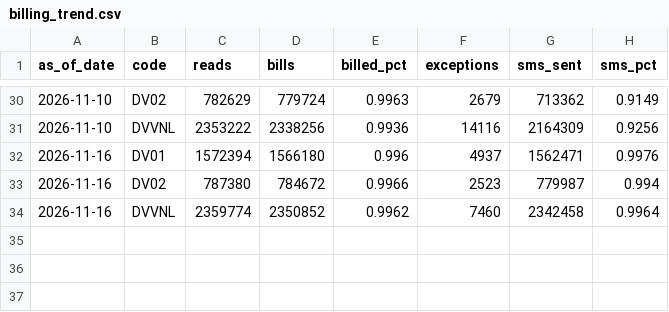
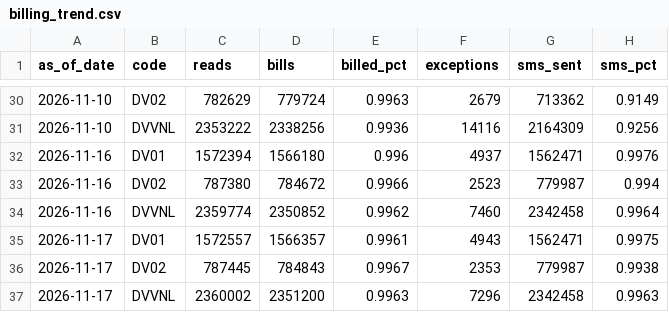
Before and after one commit to dvvnl-smart-meter-review/dvvnl-smart-meter-review.github.io, a CSV file: data/billing_trend.csv, drawn as a sheet; only a part is shown, gaps mark what is left out.

Commit message:
Data update 17.11.2026 14:19

```diff
--- a/data/billing_trend.csv
+++ b/data/billing_trend.csv
@@ -34 +34,4 @@ as_of_date,code,reads,bills,billed_pct,exceptions,sms_sent,sms_pct
 2026-11-16,DVVNL,2359774,2350852,0.9962,7460,2342458,0.9964
+2026-11-17,DV01,1572557,1566357,0.9961,4943,1562471,0.9975
+2026-11-17,DV02,787445,784843,0.9967,2353,779987,0.9938
+2026-11-17,DVVNL,2360002,2351200,0.9963,7296,2342458,0.9963
```
Also changed, not shown: data/billing_latest.csv, data/collection_latest.csv, 3 other files.
